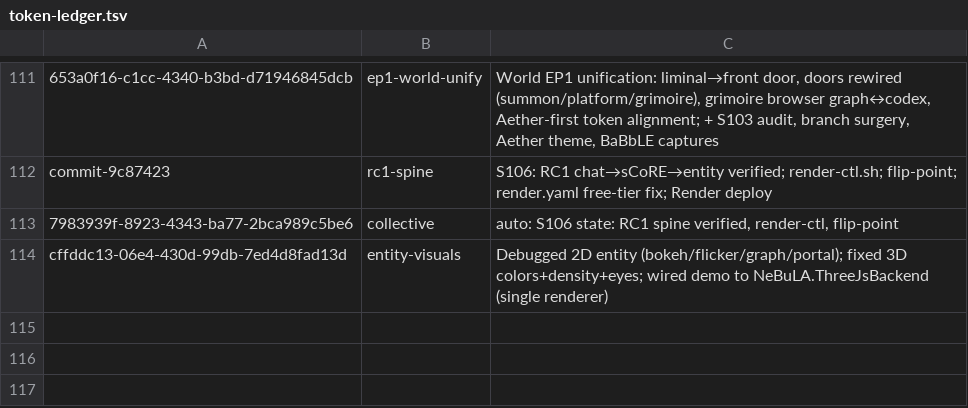
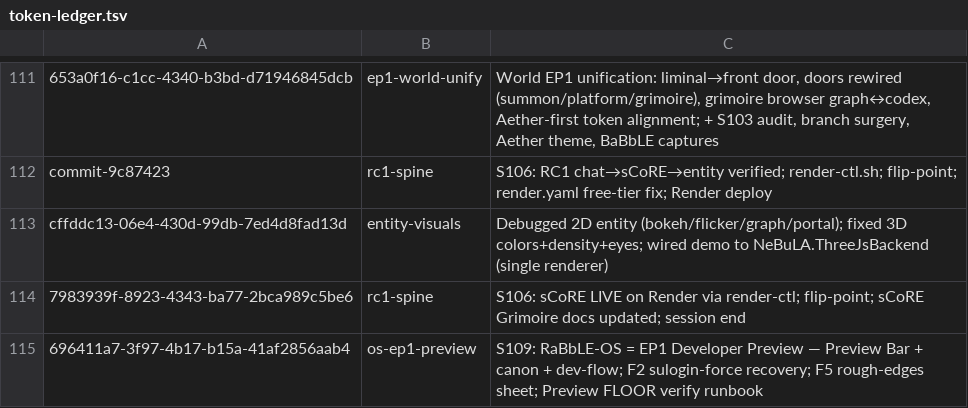
Before and after one commit to RaBbLE-Collective/RaBbLE-Grimoire, a TSV file: log/token-ledger.tsv, drawn as a sheet; only a part is shown, gaps mark what is left out; removed rows and columns are numbered as before the commit, all else as after; the diff names each change by its address in the sheet, - before the commit and + after, or states it on an @@ line.

Commit message:
transcribe ~ grimoire >> S109 token breadcrumb (os-ep1-preview); carries leftover S106 rc1-spine row // %END_SESSION%

```diff
--- a/log/token-ledger.tsv
+++ b/log/token-ledger.tsv
-row 113: 7983939f-8923-4343-ba77-2bca989c5be6 | collective | auto: S106 state: RC1 spine verified, render-ctl, flip-point
+row 114: 7983939f-8923-4343-ba77-2bca989c5be6 | rc1-spine | S106: sCoRE LIVE on Render via render-ctl; flip-point; sCoRE Grimoire docs updated; session end
+row 115: 696411a7-3f97-4b17-b15a-41af2856aab4 | os-ep1-preview | S109: RaBbLE-OS = EP1 Developer Preview — Preview Bar + canon + dev-flow; F2 sulogin-force recovery; F5 rough-edges sheet; Preview FLOOR verify runbook
```
